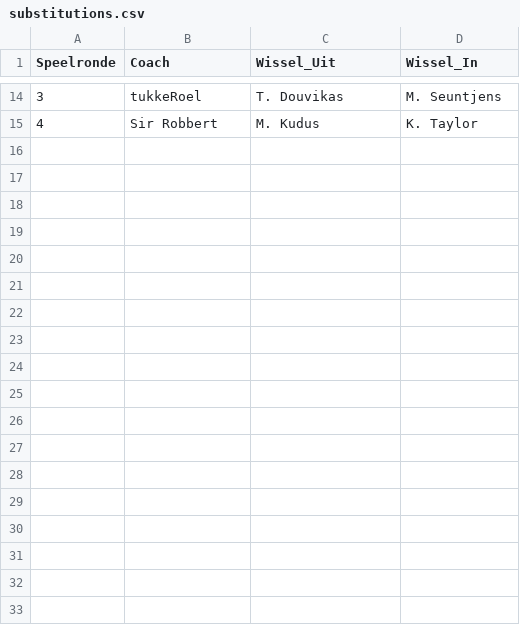
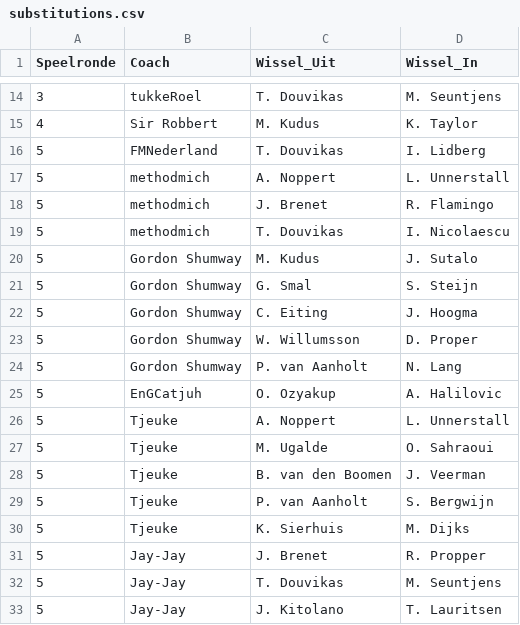
Before and after one commit to mfleuren/sport-scraping, a CSV file: scraper_soccerway/dash/data/substitutions.csv, drawn as a sheet; only a part is shown, gaps mark what is left out; the diff names each change by its address in the sheet, - before the commit and + after, or states it on an @@ line.

```diff
--- a/scraper_soccerway/dash/data/substitutions.csv
+++ b/scraper_soccerway/dash/data/substitutions.csv
+row 16: 5 | FMNederland | T. Douvikas | I. Lidberg
+row 17: 5 | methodmich | A. Noppert | L. Unnerstall
+row 18: 5 | methodmich | J. Brenet | R. Flamingo
+row 19: 5 | methodmich | T. Douvikas | I. Nicolaescu
+row 20: 5 | Gordon Shumway | M. Kudus | J. Sutalo
+row 21: 5 | Gordon Shumway | G. Smal | S. Steijn
+row 22: 5 | Gordon Shumway | C. Eiting | J. Hoogma
+row 23: 5 | Gordon Shumway | W. Willumsson | D. Proper
+row 24: 5 | Gordon Shumway | P. van Aanholt | N. Lang
+row 25: 5 | EnGCatjuh | O. Ozyakup | A. Halilovic
+row 26: 5 | Tjeuke | A. Noppert | L. Unnerstall
+row 27: 5 | Tjeuke | M. Ugalde | O. Sahraoui
+row 28: 5 | Tjeuke | B. van den Boomen | J. Veerman
+row 29: 5 | Tjeuke | P. van Aanholt | S. Bergwijn
+row 30: 5 | Tjeuke | K. Sierhuis | M. Dijks
+row 31: 5 | Jay-Jay | J. Brenet | R. Propper
+row 32: 5 | Jay-Jay | T. Douvikas | M. Seuntjens
+row 33: 5 | Jay-Jay | J. Kitolano | T. Lauritsen
```
Also changed, not shown: scraper_soccerway/dash/data/dim_players.csv, 2 other files.
